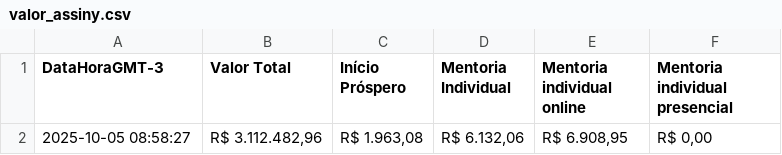
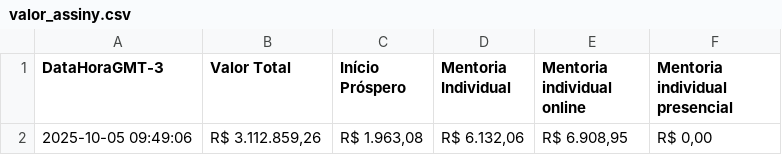
Before and after one commit to artgomest/assiny-scraper, a CSV file: valor_assiny.csv, drawn as a sheet.

```diff
--- a/valor_assiny.csv
+++ b/valor_assiny.csv
@@ -1,2 +1,2 @@
 DataHoraGMT-3,Valor Total,Início Próspero,Mentoria Individual,Mentoria individual online,Mentoria individual presencial
-2025-10-05 08:58:27,"R$ 3.112.482,96","R$ 1.963,08","R$ 6.132,06","R$ 6.908,95","R$ 0,00"
+2025-10-05 09:49:06,"R$ 3.112.859,26","R$ 1.963,08","R$ 6.132,06","R$ 6.908,95","R$ 0,00"
```
